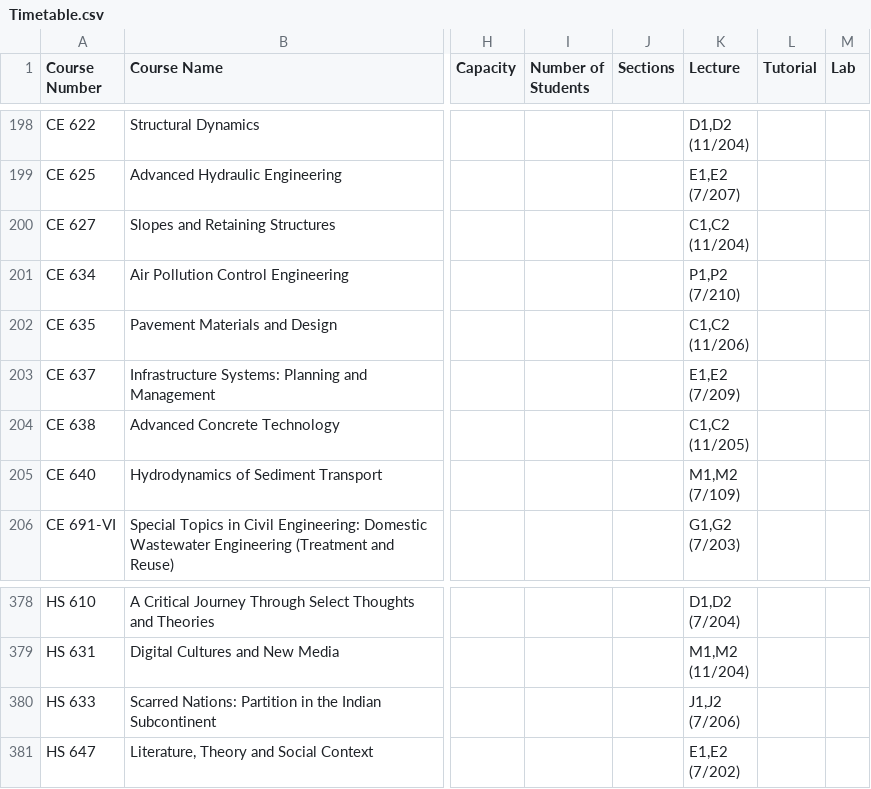
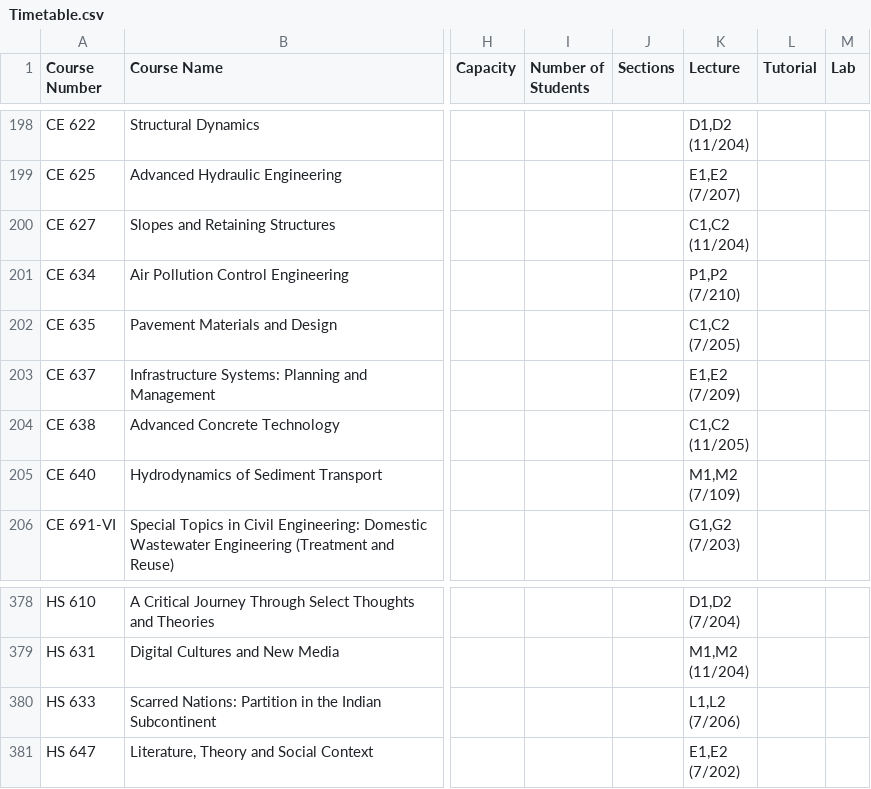
Before and after one commit to Naveen-Pal/timetable, a CSV file: Timetable.csv, drawn as a sheet; only a part is shown, gaps mark what is left out; ↵ is a line break in a cell; the diff names each change by its address in the sheet, - before the commit and + after, or states it on an @@ line.

```diff
--- a/Timetable.csv
+++ b/Timetable.csv
-K202 (Lecture): C1,C2 ↵ (11/206)
+K202 (Lecture): C1,C2 ↵ (7/205)
-K380 (Lecture): J1,J2 ↵ (7/206)
+K380 (Lecture): L1,L2 ↵ (7/206)
```
Also changed, not shown: Updated_Processed_Timetable.csv.
